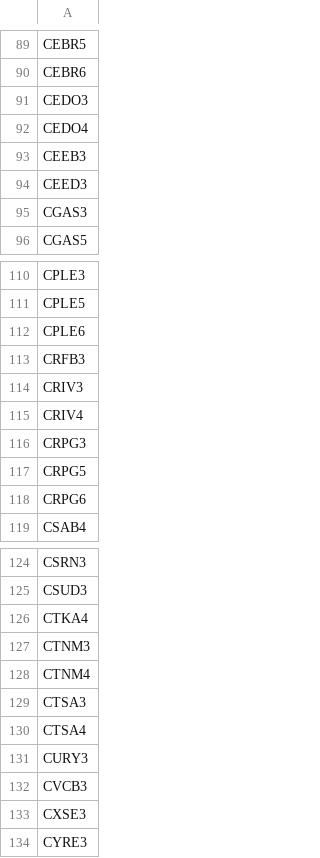
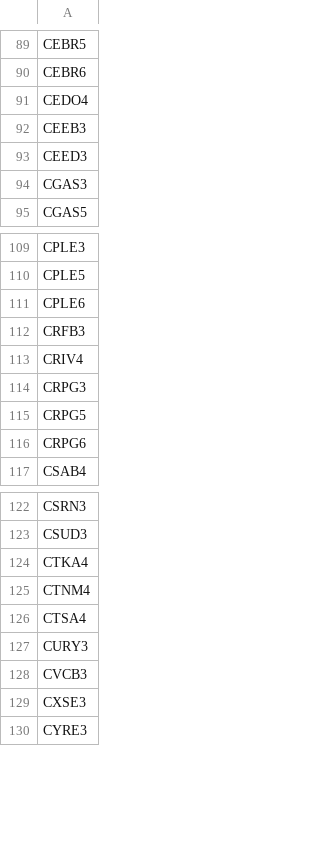
Before and after one commit to sandrex/tickers, a CSV file: br.csv, drawn as a sheet; only a part is shown, gaps mark what is left out; the diff names each change by its address in the sheet, - before the commit and + after, or states it on an @@ line.

Commit message:
Update br.csv

```diff
--- a/br.csv
+++ b/br.csv
-row 91: CEDO3
-row 114: CRIV3
-row 127: CTNM3
-row 129: CTSA3
```
